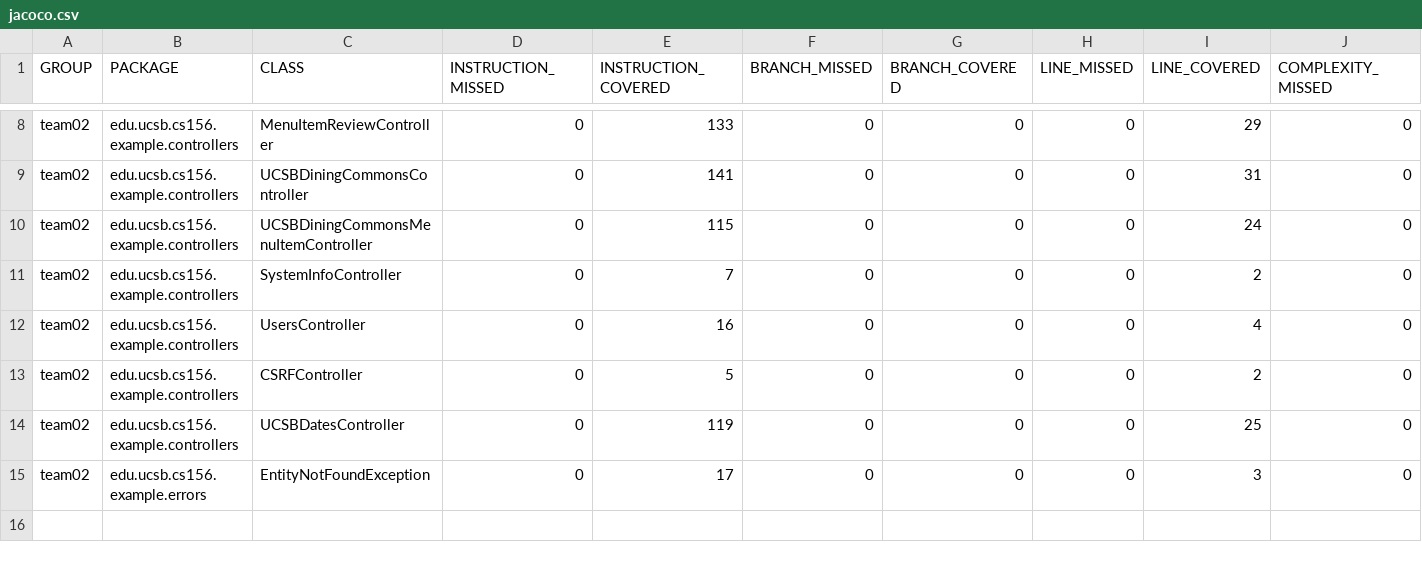
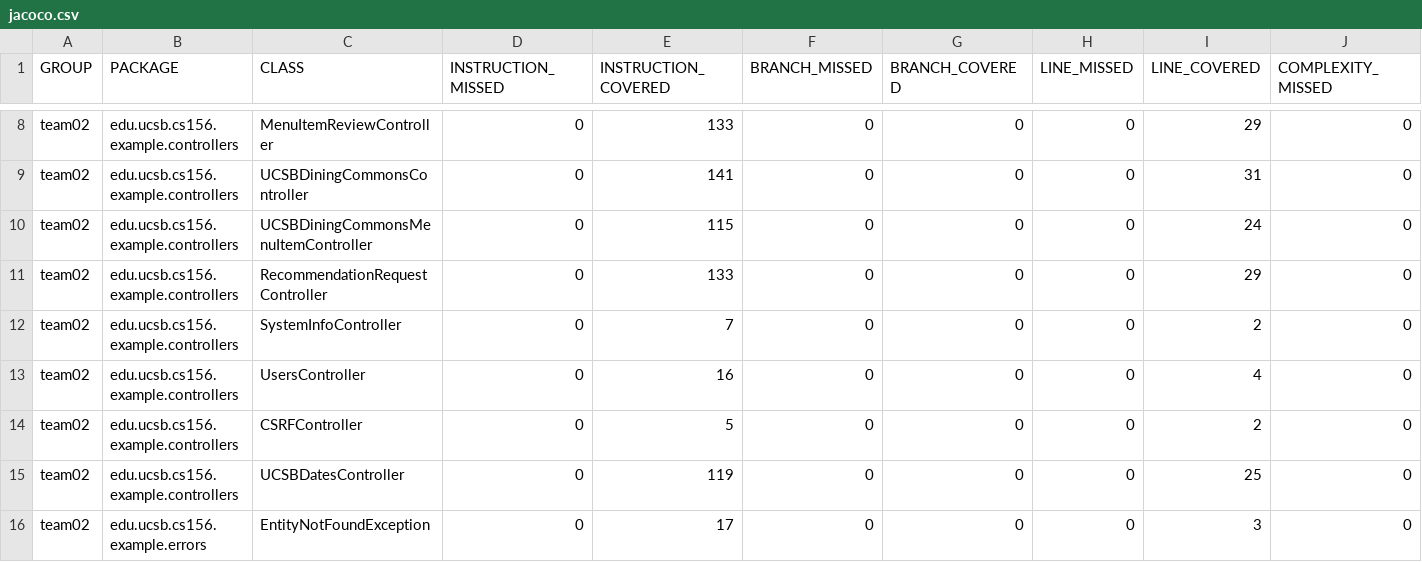
Before and after one commit to ucsb-cs156-w24/team02-w24-4pm-2, a CSV file: jacoco/jacoco.csv, drawn as a sheet; only a part is shown, gaps mark what is left out; rows hold the shown columns only; the diff names each change by its address in the sheet, - before the commit and + after, or states it on an @@ line.

Commit message:
Deploying to gh-pages from @ ucsb-cs156-w24/team02-w24-4pm-2@e4306c32e6910f641c0fe6c01ac39994d776ae28 🚀

```diff
--- a/jacoco/jacoco.csv
+++ b/jacoco/jacoco.csv
+row 11: team02 | edu.ucsb.cs156.example.controllers | RecommendationRequestController | 0 | 133 | 0 | 0 | 0 | 29 | 0
```
Also changed, not shown: 7 other files.
